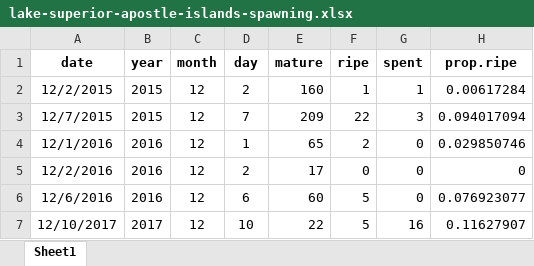
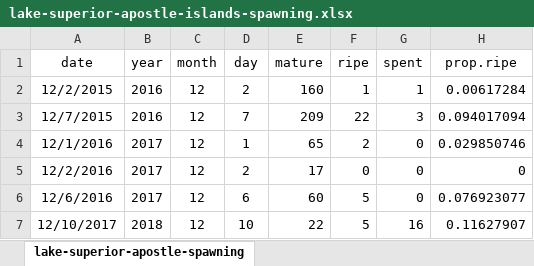
Before and after one commit to taylorstewart/Stewart-et-al-2024---Coregonine-Embryo-Modeling, an Excel workbook: data/lake-superior-apostle-islands/lake-superior-apostle-islands-spawning.xlsx, sheet lake-superior-apostle-spawning, drawn as a sheet; values as stored, in another font and other column widths than the file's, no borders; the diff names each change by its address in the sheet, - before the commit and + after, or states it on an @@ line.

```diff
--- a/data/lake-superior-apostle-islands/lake-superior-apostle-islands-spawning.xlsx (sheet lake-superior-apostle-spawning)
+++ b/data/lake-superior-apostle-islands/lake-superior-apostle-islands-spawning.xlsx (sheet lake-superior-apostle-spawning)
-sheet tab: Sheet1
+sheet tab: lake-superior-apostle-spawning
-A1:H1 bold: on
+A1:H1 bold: off
-B2:B3 (year): 2015
+B2:B3 (year): 2016
-B4:B6 (year): 2016
+B4:B6 (year): 2017
-B7 (year): 2017
+B7 (year): 2018
```
Also changed, not shown: data/lake-ontario/lake-ontario-spawning.xlsx, data/lake-superior-apostle-islands/lake-superior-apostle-islands-hatching.xlsx, 22 other files.
